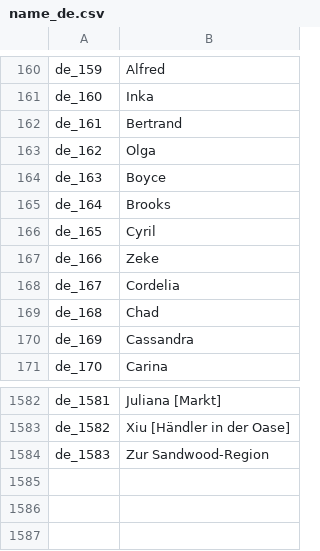
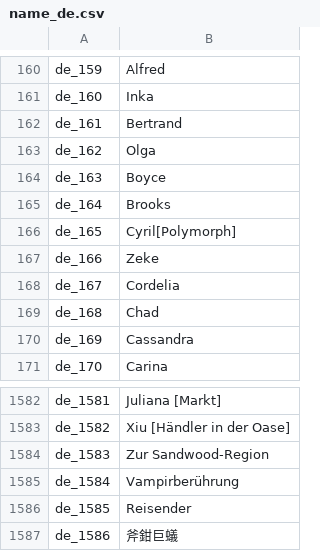
Before and after one commit to oberon-wu/teon-lang, a CSV file: name/name_de.csv, drawn as a sheet; only a part is shown, gaps mark what is left out.

```diff
--- a/name/name_de.csv
+++ b/name/name_de.csv
@@ -165,3 +165,3 @@ de_163,Boyce
 de_164,Brooks
-de_165,Cyril
+de_165,Cyril[Polymorph]
 de_166,Zeke
@@ -1584 +1584,4 @@ de_1582,"Xiu [Händler in der Oase]"
 de_1583,"Zur Sandwood-Region"
+de_1584,Vampirberührung
+de_1585,Reisender
+de_1586,斧鉗巨蟻
```
Also changed, not shown: name/name_es.csv, name/name_fr.csv, 16 other files.
